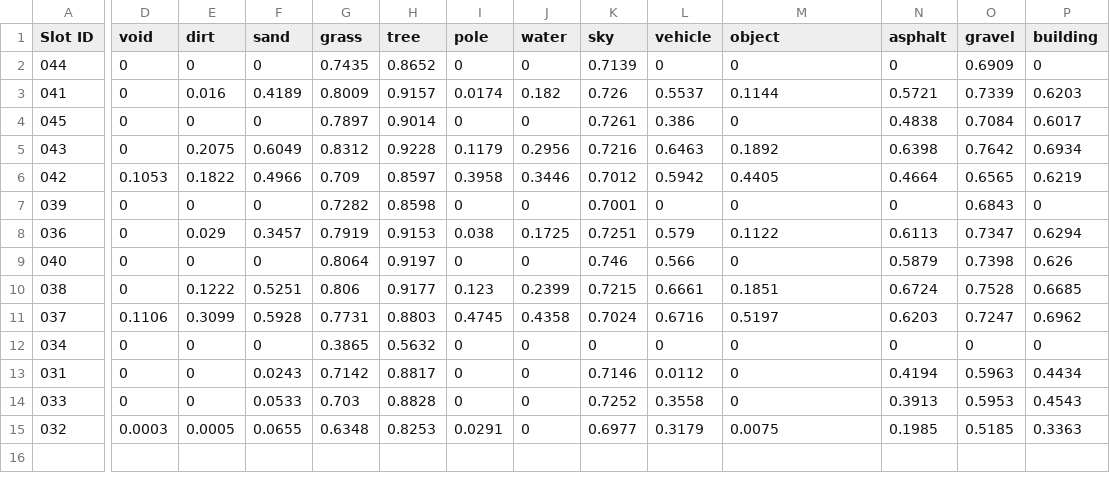
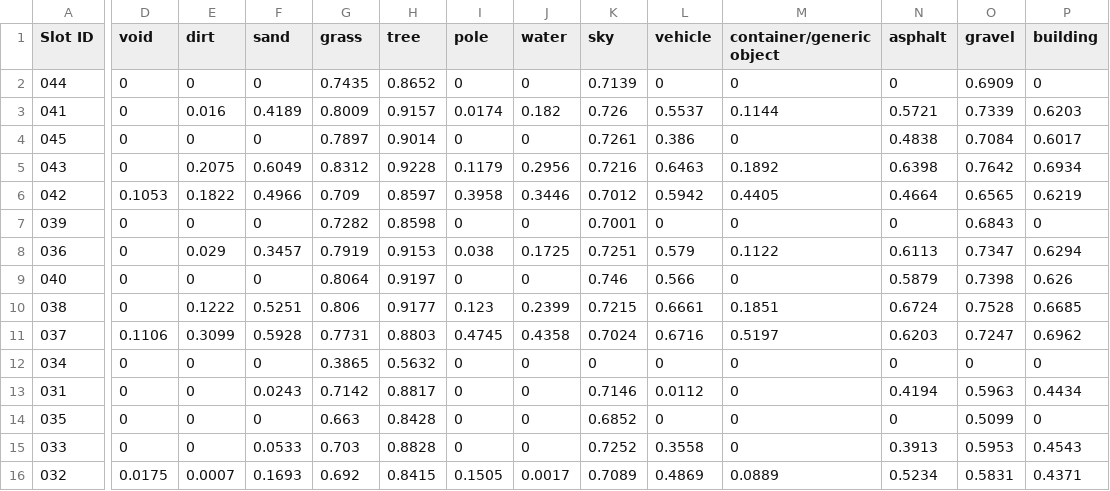
Before and after one commit to jonathanplangger/VBTC, a CSV file: figures/ComparativeStudyResults/rugd_results.csv, drawn as a sheet; only a part is shown, gaps mark what is left out; addresses are those after the commit; rows hold the shown columns only; the diff covers the shown part only; the diff names each change by its address in the sheet, - before the commit and + after, or states it on an @@ line.

Commit message:
Update rellis_results and rugd_results with new data

```diff
--- a/figures/ComparativeStudyResults/rugd_results.csv
+++ b/figures/ComparativeStudyResults/rugd_results.csv
-M1: object
+M1: container/generic object
+row 14: 035 | 0 | 0 | 0 | 0.663 | 0.8428 | 0 | 0 | 0.6852 | 0 | 0 | 0 | 0.5099 | 0
-D16 (void): 0.0003
+D16 (void): 0.0175
-E16 (dirt): 0.0005
+E16 (dirt): 0.0007
-F16 (sand): 0.0655
+F16 (sand): 0.1693
-G16 (grass): 0.6348
+G16 (grass): 0.692
-H16 (tree): 0.8253
+H16 (tree): 0.8415
-I16 (pole): 0.0291
+I16 (pole): 0.1505
-J16 (water): 0
+J16 (water): 0.0017
-K16 (sky): 0.6977
+K16 (sky): 0.7089
-L16 (vehicle): 0.3179
+L16 (vehicle): 0.4869
-M16 (container/generic object): 0.0075
+M16 (container/generic object): 0.0889
-N16 (asphalt): 0.1985
+N16 (asphalt): 0.5234
-O16 (gravel): 0.5185
+O16 (gravel): 0.5831
-P16 (building): 0.3363
+P16 (building): 0.4371
```
Also changed, not shown: 12 edited cells elsewhere in this file, figures/ComparativeStudyResults/rellis_results.csv, 1 other file.
